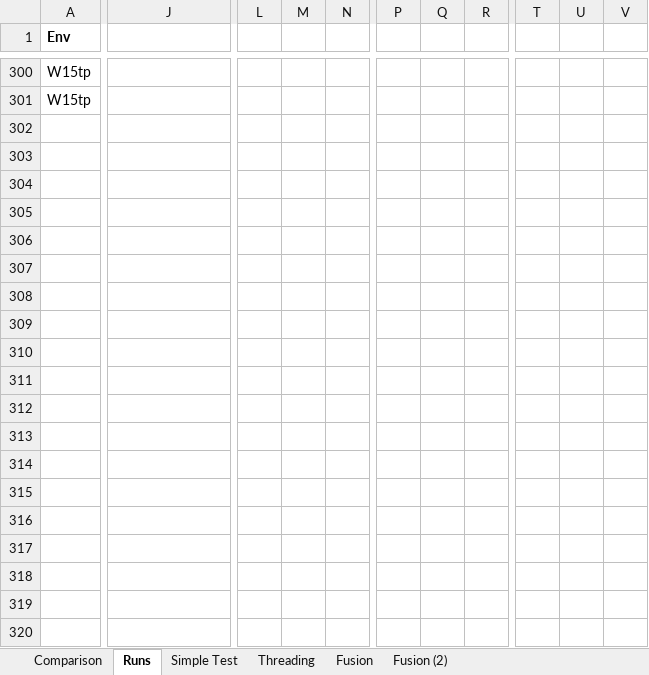
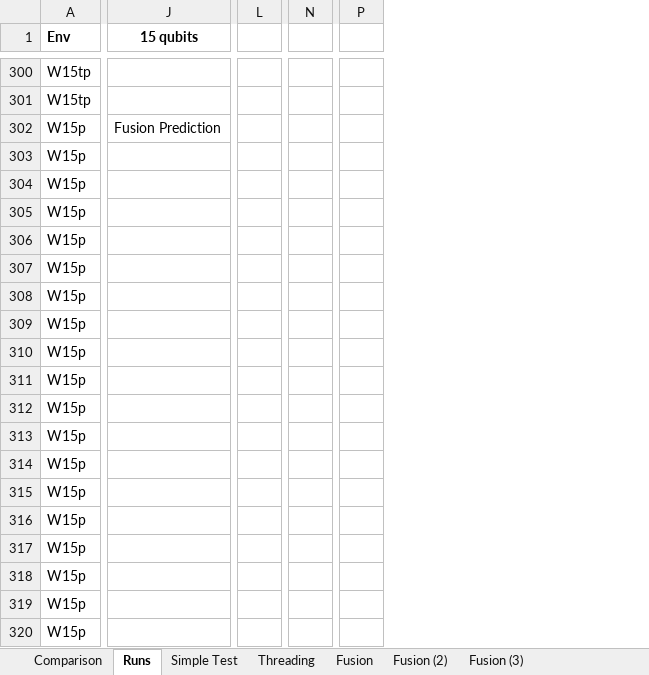
Before and after one commit to microsoft/qsharp-runtime, an Excel workbook: src/Simulation/Native/stats.xlsx, sheet Runs, drawn as a sheet; only a part is shown, gaps mark what is left out; values as stored, in another font and other column widths than the file's, no borders; conditional formats not drawn; removed rows and columns are numbered as before the commit, all else as after; rows hold the shown columns only; the diff covers the shown part only; the diff names each change by its address in the sheet, - before the commit and + after, or states it on an @@ line.

Commit message:
Latest updates (added parallel fusion)

```diff
--- a/src/Simulation/Native/stats.xlsx (sheet Runs)
+++ b/src/Simulation/Native/stats.xlsx (sheet Runs)
+sheet tab: Fusion (3)
-column L, empty
-column M, empty
-column N, empty
+column L, empty
-column P, empty
-column Q, empty
-column R, empty
+column N, empty
-column T, empty
-column U, empty
-column V, empty
+column P, empty
-J1: (empty)
+J1: 15 qubits
+row 302: W15p | Fusion Prediction
+row 303: W15p
+row 304: W15p
+row 305: W15p
+row 306: W15p
+row 307: W15p
+row 308: W15p
+row 309: W15p
+row 310: W15p
+row 311: W15p
+row 312: W15p
+row 313: W15p
+row 314: W15p
+row 315: W15p
+row 316: W15p
+row 317: W15p
+row 318: W15p
+row 319: W15p
+row 320: W15p
```
Also changed, not shown: 44 added rows, 3 removed rows and 71 edited cells elsewhere in this sheet, 3 other files.
